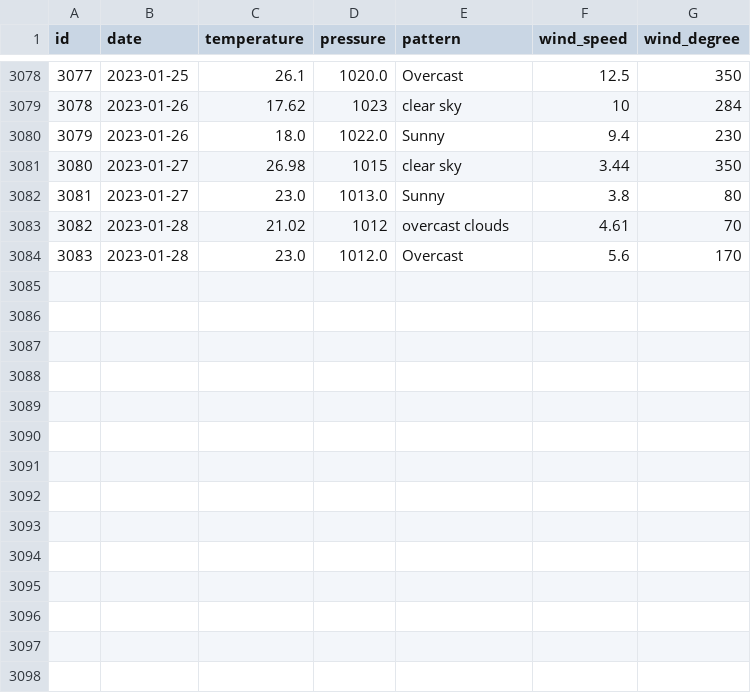
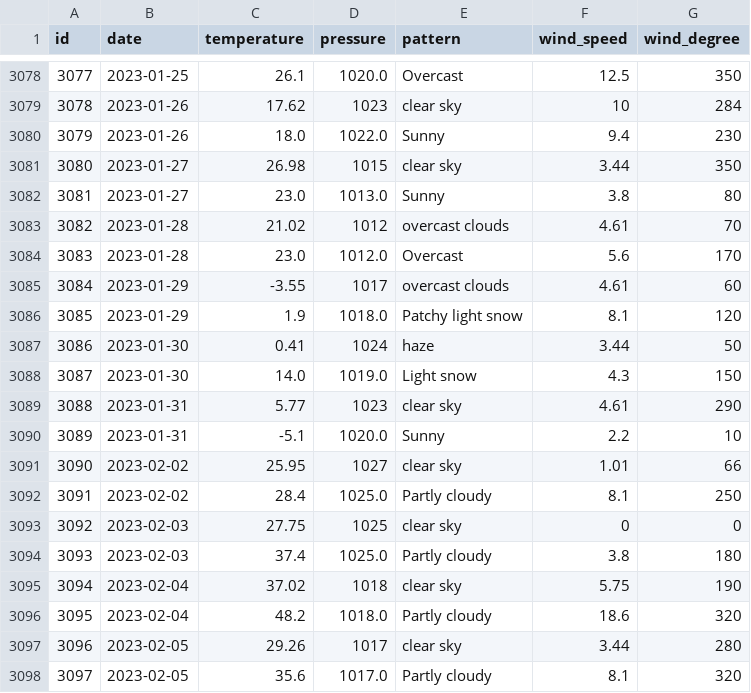
Before and after one commit to tvang1/AI-Weather-Predictor, a CSV file: WeatherAPIs/API Outputs/boulder_data.csv, drawn as a sheet; only a part is shown, gaps mark what is left out.

```diff
--- a/WeatherAPIs/API Outputs/boulder_data.csv
+++ b/WeatherAPIs/API Outputs/boulder_data.csv
@@ -3084 +3084,15 @@ id,date,temperature,pressure,pattern,wind_speed,wind_degree
 3083,2023-01-28,23.0,1012.0,Overcast,5.6,170
+3084,2023-01-29,-3.55,1017,overcast clouds,4.61,60
+3085,2023-01-29,1.9,1018.0,Patchy light snow,8.1,120
+3086,2023-01-30,0.41,1024,haze,3.44,50
+3087,2023-01-30,14.0,1019.0,Light snow,4.3,150
+3088,2023-01-31,5.77,1023,clear sky,4.61,290
+3089,2023-01-31,-5.1,1020.0,Sunny,2.2,10
+3090,2023-02-02,25.95,1027,clear sky,1.01,66
+3091,2023-02-02,28.4,1025.0,Partly cloudy,8.1,250
+3092,2023-02-03,27.75,1025,clear sky,0,0
+3093,2023-02-03,37.4,1025.0,Partly cloudy,3.8,180
+3094,2023-02-04,37.02,1018,clear sky,5.75,190
+3095,2023-02-04,48.2,1018.0,Partly cloudy,18.6,320
+3096,2023-02-05,29.26,1017,clear sky,3.44,280
+3097,2023-02-05,35.6,1017.0,Partly cloudy,8.1,320
```
Also changed, not shown: WeatherAPIs/API Outputs/castle_rock_data.csv, WeatherAPIs/API Outputs/denver_data.csv.
